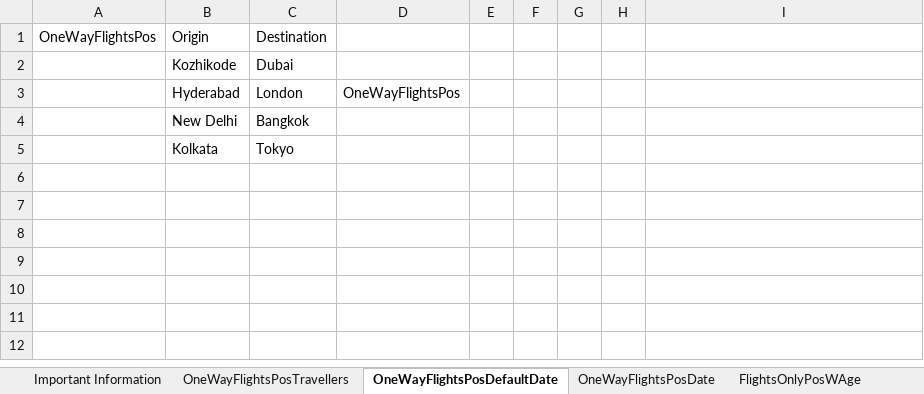
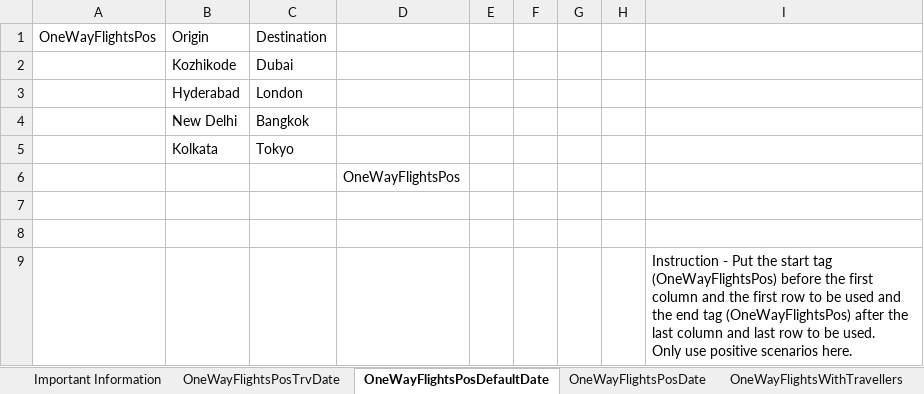
Before and after one commit to pnitish93/ExpediaAutomationMvn, an Excel workbook: DataSheets/Data_sheets_expedia.xlsx, sheet OneWayFlightsPosDefaultDate, drawn as a sheet; values as stored, in another font and other column widths than the file's, no borders; ↵ is a line break in a cell; the diff names each change by its address in the sheet, - before the commit and + after, or states it on an @@ line.

```diff
--- a/DataSheets/Data_sheets_expedia.xlsx (sheet OneWayFlightsPosDefaultDate)
+++ b/DataSheets/Data_sheets_expedia.xlsx (sheet OneWayFlightsPosDefaultDate)
-sheet tab: OneWayFlightsPosTravellers
+sheet tab: OneWayFlightsPosTrvDate
-sheet tab: FlightsOnlyPosWAge
+sheet tab: OneWayFlightsWithTravellers
-D3: OneWayFlightsPos
+D3: (empty)
+row 6:  |  |  | OneWayFlightsPos
+row 7: (empty)
+row 8: (empty)
+row 9:  |  |  |  |  |  |  |  | Instruction - Put the start tag (OneWayFlightsPos) before the first column and the first row to be used and the end tag (OneWayFlightsPos) after the last column and last row to be used. ↵ Only use positive scenarios here.
```
Also changed, not shown: sheet OneWayFlightsWithTravellers, sheet OneWayFlightsPosTrvDate, sheet OneWayFlightsPosDate, sheet Important Information, 5 other files.
